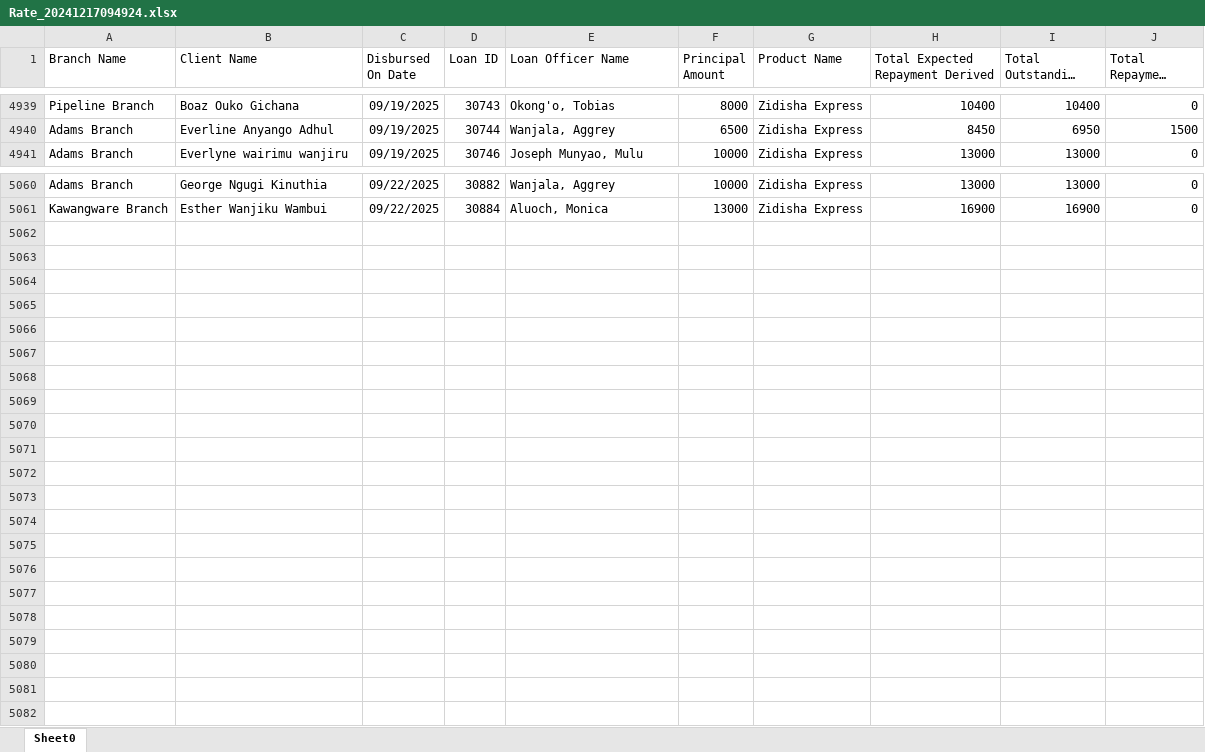
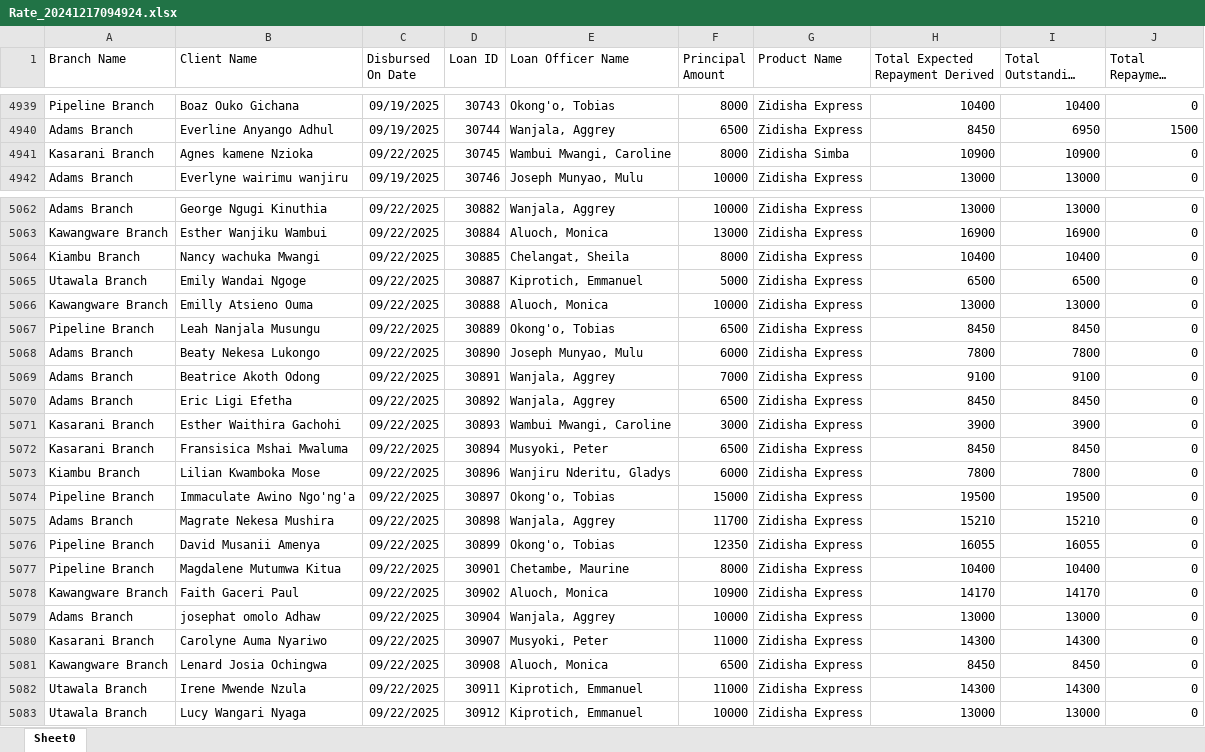
Before and after one commit to Phoenix-Capital/zidisha-monitor, an Excel workbook: Rate_20241217094924.xlsx, sheet Sheet0, drawn as a sheet; only a part is shown, gaps mark what is left out; long unchanged cells end in …; values as stored, in another font and other column widths than the file's, no borders; the diff covers the shown part only; the diff names each change by its address in the sheet, - before the commit and + after, or states it on an @@ line.

Commit message:
monday morning

```diff
--- a/Rate_20241217094924.xlsx (sheet Sheet0)
+++ b/Rate_20241217094924.xlsx (sheet Sheet0)
+row 4941: Kasarani Branch | Agnes kamene Nzioka | 09/22/2025 | 30745 | Wambui Mwangi, Caroline | 8000 | Zidisha Simba | 10900 | 10900 | 0
+row 5064: Kiambu Branch | Nancy wachuka Mwangi | 09/22/2025 | 30885 | Chelangat, Sheila | 8000 | Zidisha Express | 10400 | 10400 | 0
+row 5065: Utawala Branch | Emily Wandai Ngoge | 09/22/2025 | 30887 | Kiprotich, Emmanuel | 5000 | Zidisha Express | 6500 | 6500 | 0
+row 5066: Kawangware Branch | Emilly Atsieno Ouma | 09/22/2025 | 30888 | Aluoch, Monica | 10000 | Zidisha Express | 13000 | 13000 | 0
+row 5067: Pipeline Branch | Leah Nanjala Musungu | 09/22/2025 | 30889 | Okong'o, Tobias | 6500 | Zidisha Express | 8450 | 8450 | 0
+row 5068: Adams Branch | Beaty Nekesa Lukongo | 09/22/2025 | 30890 | Joseph Munyao, Mulu | 6000 | Zidisha Express | 7800 | 7800 | 0
+row 5069: Adams Branch | Beatrice Akoth Odong | 09/22/2025 | 30891 | Wanjala, Aggrey | 7000 | Zidisha Express | 9100 | 9100 | 0
+row 5070: Adams Branch | Eric Ligi Efetha | 09/22/2025 | 30892 | Wanjala, Aggrey | 6500 | Zidisha Express | 8450 | 8450 | 0
+row 5071: Kasarani Branch | Esther Waithira Gachohi | 09/22/2025 | 30893 | Wambui Mwangi, Caroline | 3000 | Zidisha Express | 3900 | 3900 | 0
+row 5072: Kasarani Branch | Fransisica Mshai Mwaluma | 09/22/2025 | 30894 | Musyoki, Peter | 6500 | Zidisha Express | 8450 | 8450 | 0
+row 5073: Kiambu Branch | Lilian Kwamboka Mose | 09/22/2025 | 30896 | Wanjiru Nderitu, Gladys | 6000 | Zidisha Express | 7800 | 7800 | 0
+row 5074: Pipeline Branch | Immaculate Awino Ngo'ng'a | 09/22/2025 | 30897 | Okong'o, Tobias | 15000 | Zidisha Express | 19500 | 19500 | 0
+row 5075: Adams Branch | Magrate Nekesa Mushira | 09/22/2025 | 30898 | Wanjala, Aggrey | 11700 | Zidisha Express | 15210 | 15210 | 0
+row 5076: Pipeline Branch | David Musanii Amenya | 09/22/2025 | 30899 | Okong'o, Tobias | 12350 | Zidisha Express | 16055 | 16055 | 0
+row 5077: Pipeline Branch | Magdalene Mutumwa Kitua | 09/22/2025 | 30901 | Chetambe, Maurine | 8000 | Zidisha Express | 10400 | 10400 | 0
+row 5078: Kawangware Branch | Faith Gaceri Paul | 09/22/2025 | 30902 | Aluoch, Monica | 10900 | Zidisha Express | 14170 | 14170 | 0
+row 5079: Adams Branch | josephat omolo Adhaw | 09/22/2025 | 30904 | Wanjala, Aggrey | 10000 | Zidisha Express | 13000 | 13000 | 0
+row 5080: Kasarani Branch | Carolyne Auma Nyariwo | 09/22/2025 | 30907 | Musyoki, Peter | 11000 | Zidisha Express | 14300 | 14300 | 0
+row 5081: Kawangware Branch | Lenard Josia Ochingwa | 09/22/2025 | 30908 | Aluoch, Monica | 6500 | Zidisha Express | 8450 | 8450 | 0
+row 5082: Utawala Branch | Irene Mwende Nzula | 09/22/2025 | 30911 | Kiprotich, Emmanuel | 11000 | Zidisha Express | 14300 | 14300 | 0
+row 5083: Utawala Branch | Lucy Wangari Nyaga | 09/22/2025 | 30912 | Kiprotich, Emmanuel | 10000 | Zidisha Express | 13000 | 13000 | 0
```
Also changed, not shown: 1 added row and 78 edited cells elsewhere in this sheet.
